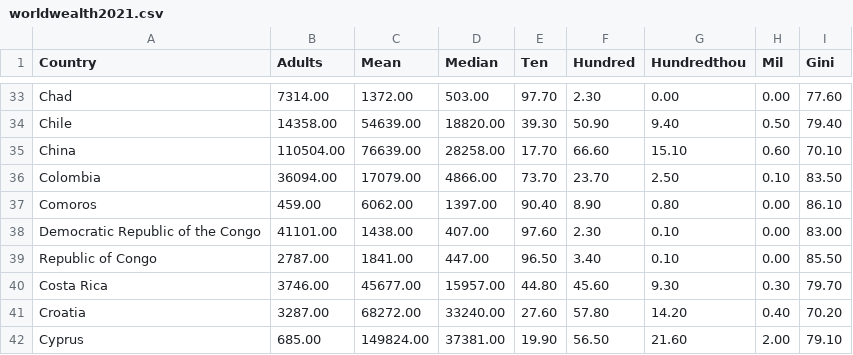
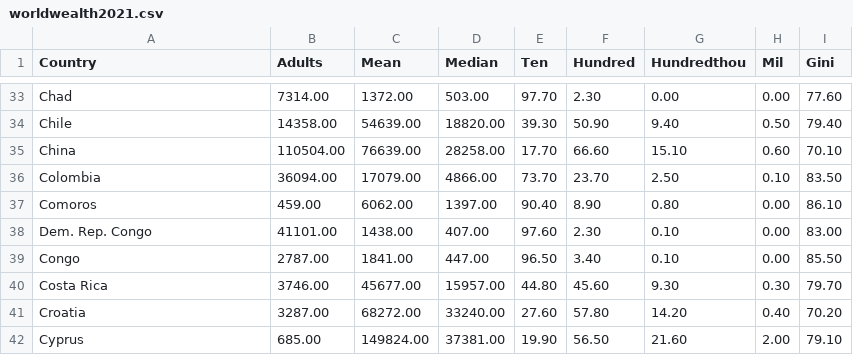
Before and after one commit to olilambourn/olilambourn.github.io, a CSV file: worldwealth2021.csv, drawn as a sheet; only a part is shown, gaps mark what is left out.

Commit message:
Update worldwealth2021.csv

```diff
--- a/worldwealth2021.csv
+++ b/worldwealth2021.csv
@@ -37,4 +37,4 @@ Colombia,36094.00,17079.00,4866.00,73.70,23.70,2.50,0.10,83.50
 Comoros,459.00,6062.00,1397.00,90.40,8.90,0.80,0.00,86.10
-Democratic Republic of the Congo,41101.00,1438.00,407.00,97.60,2.30,0.10,0.00,83.00
-Republic of Congo,2787.00,1841.00,447.00,96.50,3.40,0.10,0.00,85.50
+Dem. Rep. Congo,41101.00,1438.00,407.00,97.60,2.30,0.10,0.00,83.00
+Congo,2787.00,1841.00,447.00,96.50,3.40,0.10,0.00,85.50
 Costa Rica,3746.00,45677.00,15957.00,44.80,45.60,9.30,0.30,79.70
```
